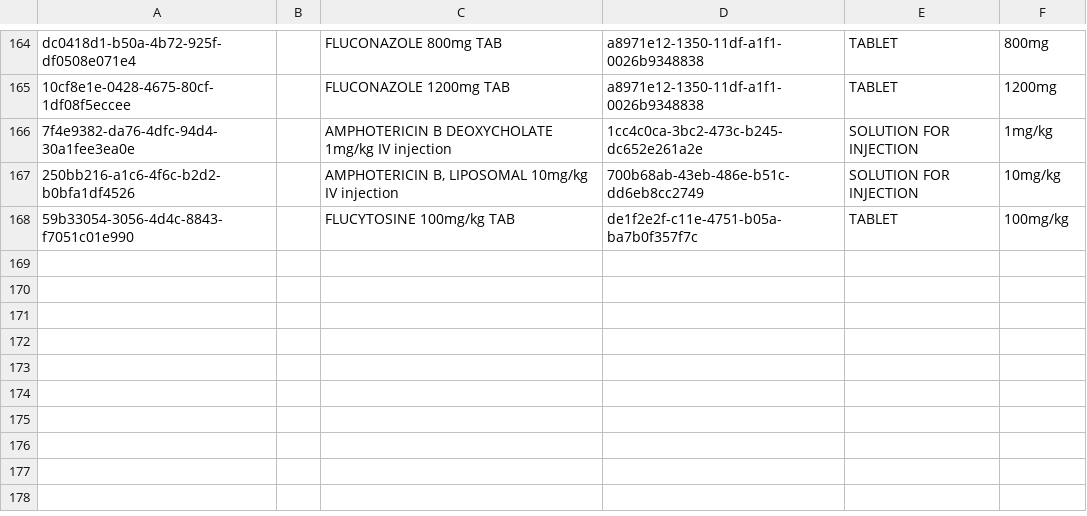
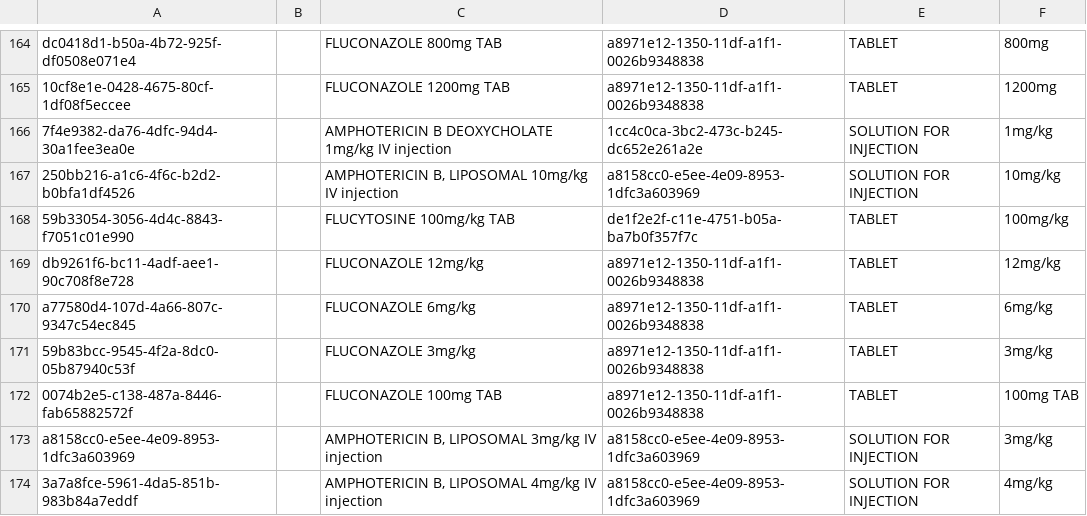
Before and after one commit to AMPATH/openmrs-content-amrs, a CSV file: configuration/backend_configuration/drugs/drugs.csv, drawn as a sheet; only a part is shown, gaps mark what is left out.

Commit message:
Add cryto drugs (#252)
Co-authored-by: pseurey <pettseu@gmail.com>

```diff
--- a/configuration/backend_configuration/drugs/drugs.csv
+++ b/configuration/backend_configuration/drugs/drugs.csv
@@ -166,3 +166,9 @@ dc0418d1-b50a-4b72-925f-df0508e071e4,,FLUCONAZOLE 800mg TAB,a8971e12-1350-11df-a
 7f4e9382-da76-4dfc-94d4-30a1fee3ea0e,,AMPHOTERICIN B DEOXYCHOLATE 1mg/kg IV injection,1cc4c0ca-3bc2-473c-b245-dc652e261a2e,SOLUTION FOR INJECTION,1mg/kg
-250bb216-a1c6-4f6c-b2d2-b0bfa1df4526,,"AMPHOTERICIN B, LIPOSOMAL 10mg/kg IV injection",700b68ab-43eb-486e-b51c-dd6eb8cc2749,SOLUTION FOR INJECTION,10mg/kg
+250bb216-a1c6-4f6c-b2d2-b0bfa1df4526,,"AMPHOTERICIN B, LIPOSOMAL 10mg/kg IV injection",a8158cc0-e5ee-4e09-8953-1dfc3a603969,SOLUTION FOR INJECTION,10mg/kg
 59b33054-3056-4d4c-8843-f7051c01e990,,FLUCYTOSINE 100mg/kg TAB,de1f2e2f-c11e-4751-b05a-ba7b0f357f7c,TABLET,100mg/kg
+db9261f6-bc11-4adf-aee1-90c708f8e728,,FLUCONAZOLE 12mg/kg,a8971e12-1350-11df-a1f1-0026b9348838,TABLET,12mg/kg
+a77580d4-107d-4a66-807c-9347c54ec845,,FLUCONAZOLE 6mg/kg,a8971e12-1350-11df-a1f1-0026b9348838,TABLET,6mg/kg
+59b83bcc-9545-4f2a-8dc0-05b87940c53f,,FLUCONAZOLE 3mg/kg,a8971e12-1350-11df-a1f1-0026b9348838,TABLET,3mg/kg
+0074b2e5-c138-487a-8446-fab65882572f,,FLUCONAZOLE 100mg TAB,a8971e12-1350-11df-a1f1-0026b9348838,TABLET,100mg TAB
+a8158cc0-e5ee-4e09-8953-1dfc3a603969,,"AMPHOTERICIN B, LIPOSOMAL 3mg/kg IV injection",a8158cc0-e5ee-4e09-8953-1dfc3a603969,SOLUTION FOR INJECTION,3mg/kg
+3a7a8fce-5961-4da5-851b-983b84a7eddf,,"AMPHOTERICIN B, LIPOSOMAL 4mg/kg IV injection",a8158cc0-e5ee-4e09-8953-1dfc3a603969,SOLUTION FOR INJECTION,4mg/kg
```
Also changed, not shown: configuration/backend_configuration/concepts/drugconcept.csv, configuration/backend_configuration/concepts/guidelineconcepts.csv, 14 other files.
